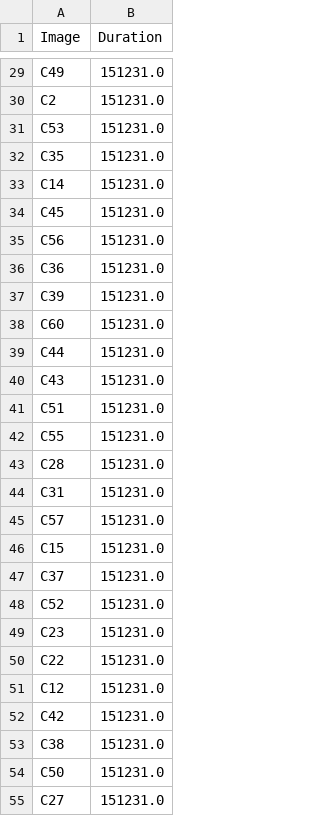
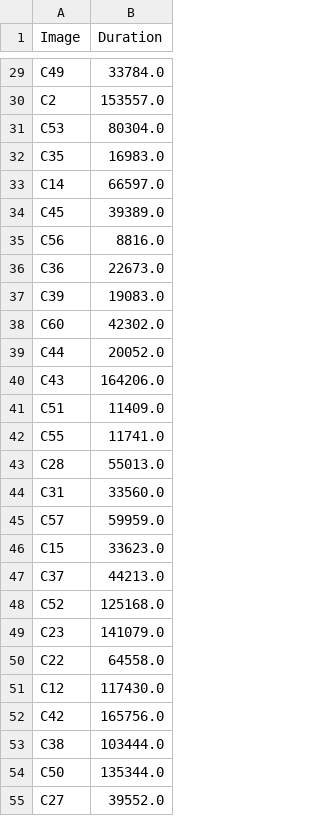
Before and after one commit to ndsongan/5544-data-files, a CSV file: temp_gaze_record_P4.csv, drawn as a sheet; only a part is shown, gaps mark what is left out; the diff covers the shown part only; the diff names each change by its address in the sheet, - before the commit and + after, or states it on an @@ line.

```diff
--- a/temp_gaze_record_P4.csv
+++ b/temp_gaze_record_P4.csv
-B29 (Duration): 151231.0
+B29 (Duration): 33784.0
-B30 (Duration): 151231.0
+B30 (Duration): 153557.0
-B31 (Duration): 151231.0
+B31 (Duration): 80304.0
-B32 (Duration): 151231.0
+B32 (Duration): 16983.0
-B33 (Duration): 151231.0
+B33 (Duration): 66597.0
-B34 (Duration): 151231.0
+B34 (Duration): 39389.0
-B35 (Duration): 151231.0
+B35 (Duration): 8816.0
-B36 (Duration): 151231.0
+B36 (Duration): 22673.0
-B37 (Duration): 151231.0
+B37 (Duration): 19083.0
-B38 (Duration): 151231.0
+B38 (Duration): 42302.0
-B39 (Duration): 151231.0
+B39 (Duration): 20052.0
-B40 (Duration): 151231.0
+B40 (Duration): 164206.0
-B41 (Duration): 151231.0
+B41 (Duration): 11409.0
-B42 (Duration): 151231.0
+B42 (Duration): 11741.0
-B43 (Duration): 151231.0
+B43 (Duration): 55013.0
-B44 (Duration): 151231.0
+B44 (Duration): 33560.0
-B45 (Duration): 151231.0
+B45 (Duration): 59959.0
-B46 (Duration): 151231.0
+B46 (Duration): 33623.0
-B47 (Duration): 151231.0
+B47 (Duration): 44213.0
-B48 (Duration): 151231.0
+B48 (Duration): 125168.0
-B49 (Duration): 151231.0
+B49 (Duration): 141079.0
-B50 (Duration): 151231.0
+B50 (Duration): 64558.0
-B51 (Duration): 151231.0
+B51 (Duration): 117430.0
-B52 (Duration): 151231.0
+B52 (Duration): 165756.0
-B53 (Duration): 151231.0
+B53 (Duration): 103444.0
-B54 (Duration): 151231.0
+B54 (Duration): 135344.0
-B55 (Duration): 151231.0
+B55 (Duration): 39552.0
```
Also changed, not shown: 32 edited cells elsewhere in this file, temp_gaze_record_P11.csv, temp_gaze_record_P3.csv, 8 other files.
